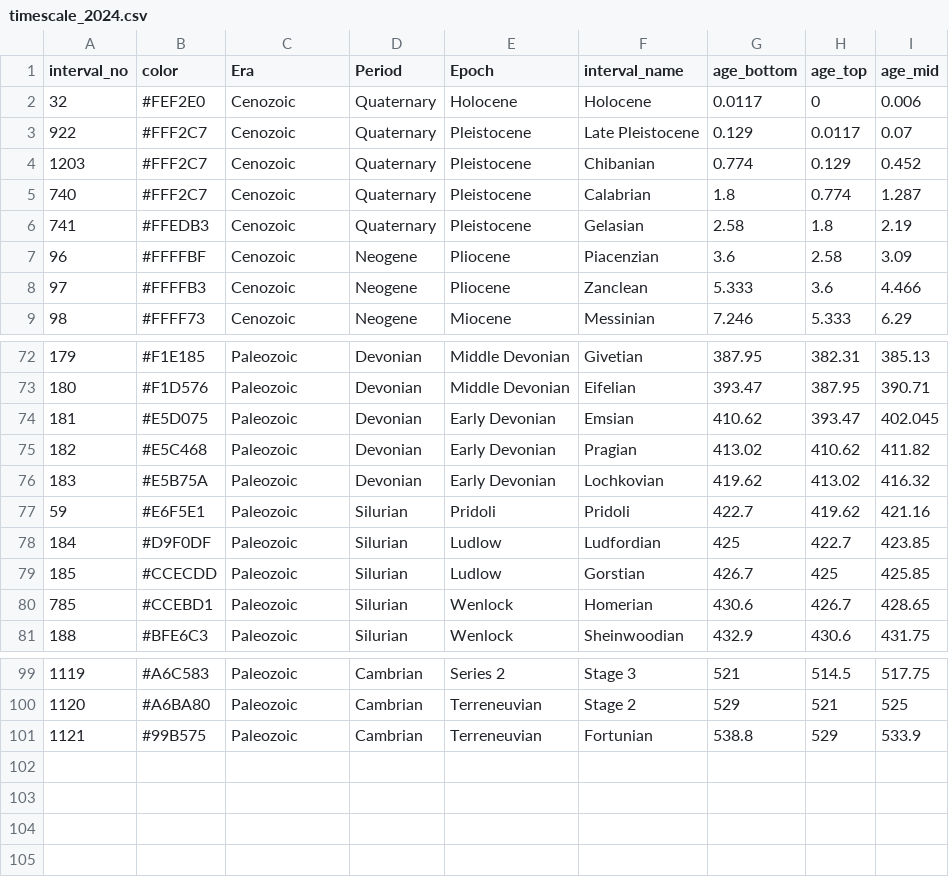
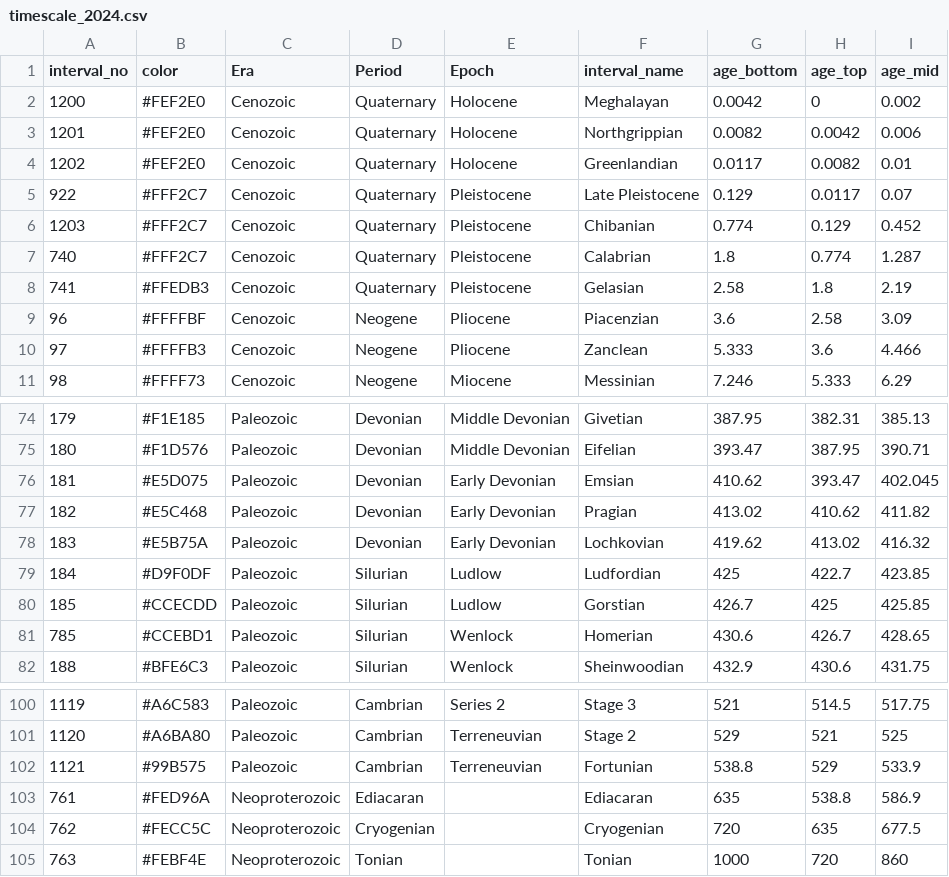
Before and after one commit to naheim/PBDB_Scripts, a CSV file: Timescale/timescale_2024.csv, drawn as a sheet; only a part is shown, gaps mark what is left out.

```diff
--- a/Timescale/timescale_2024.csv
+++ b/Timescale/timescale_2024.csv
@@ -1,3 +1,5 @@
 "interval_no","color","Era","Period","Epoch","interval_name","age_bottom","age_top","age_mid"
-32,"#FEF2E0","Cenozoic","Quaternary","Holocene","Holocene",0.0117,0,0.006
+1200,"#FEF2E0","Cenozoic","Quaternary","Holocene","Meghalayan",0.0042,0,0.002
+1201,"#FEF2E0","Cenozoic","Quaternary","Holocene","Northgrippian",0.0082,0.0042,0.006
+1202,"#FEF2E0","Cenozoic","Quaternary","Holocene","Greenlandian",0.0117,0.0082,0.01
 922,"#FFF2C7","Cenozoic","Quaternary","Pleistocene","Late Pleistocene",0.129,0.0117,0.07
@@ -76,3 +78,2 @@
 183,"#E5B75A","Paleozoic","Devonian","Early Devonian","Lochkovian",419.62,413.02,416.32
-59,"#E6F5E1","Paleozoic","Silurian","Pridoli","Pridoli",422.7,419.62,421.16
 184,"#D9F0DF","Paleozoic","Silurian","Ludlow","Ludfordian",425,422.7,423.85
@@ -101 +102,4 @@
 1121,"#99B575","Paleozoic","Cambrian","Terreneuvian","Fortunian",538.8,529,533.9
+761,"#FED96A","Neoproterozoic","Ediacaran","","Ediacaran",635,538.8,586.9
+762,"#FECC5C","Neoproterozoic","Cryogenian","","Cryogenian",720,635,677.5
+763,"#FEBF4E","Neoproterozoic","Tonian","","Tonian",1000,720,860
```
Also changed, not shown: Timescale/timescale_2020.csv, Timescale/timescale_2022.csv, 1 other file.
